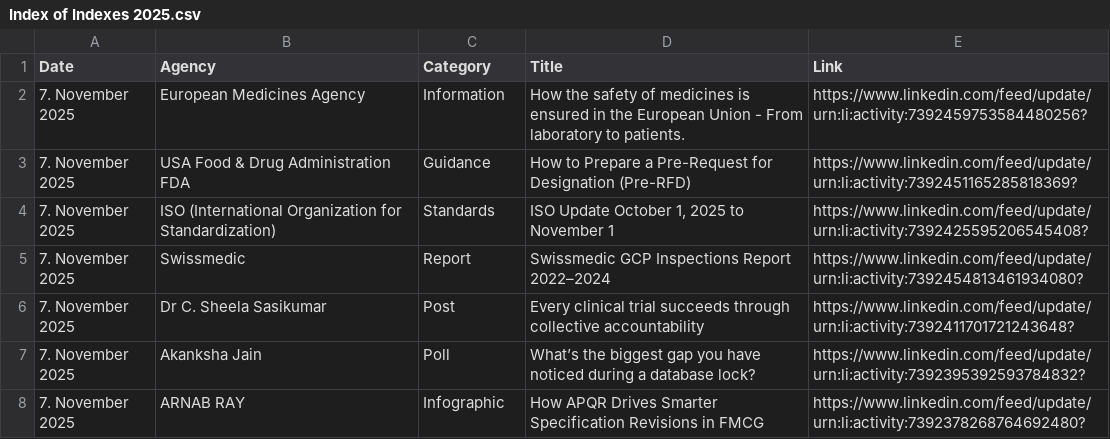
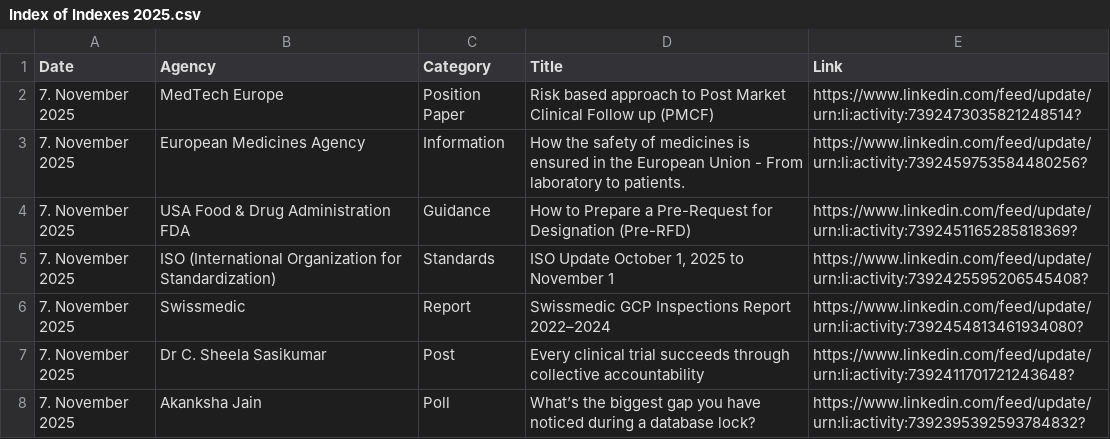
Before and after one commit to MartinCKing/Index-of-Indexes, a CSV file: Index of Indexes 2025.csv, drawn as a sheet; only a part is shown; the shorter side is filled out with more unchanged rows.

Commit message:
Update Index of Indexes 2025.csv

```diff
--- a/Index of Indexes 2025.csv
+++ b/Index of Indexes 2025.csv
@@ -1,2 +1,3 @@
 Date,Agency,Category,Title,Link
+7. November 2025,MedTech Europe,Position Paper,Risk based approach to Post Market Clinical Follow up (PMCF),https://www.linkedin.com/feed/update/urn:li:activity:7392473035821248514?
 7. November 2025,European Medicines Agency,Information,How the safety of medicines is ensured in the European Union - From laboratory to patients.,https://www.linkedin.com/feed/update/urn:li:activity:7392459753584480256?
```
